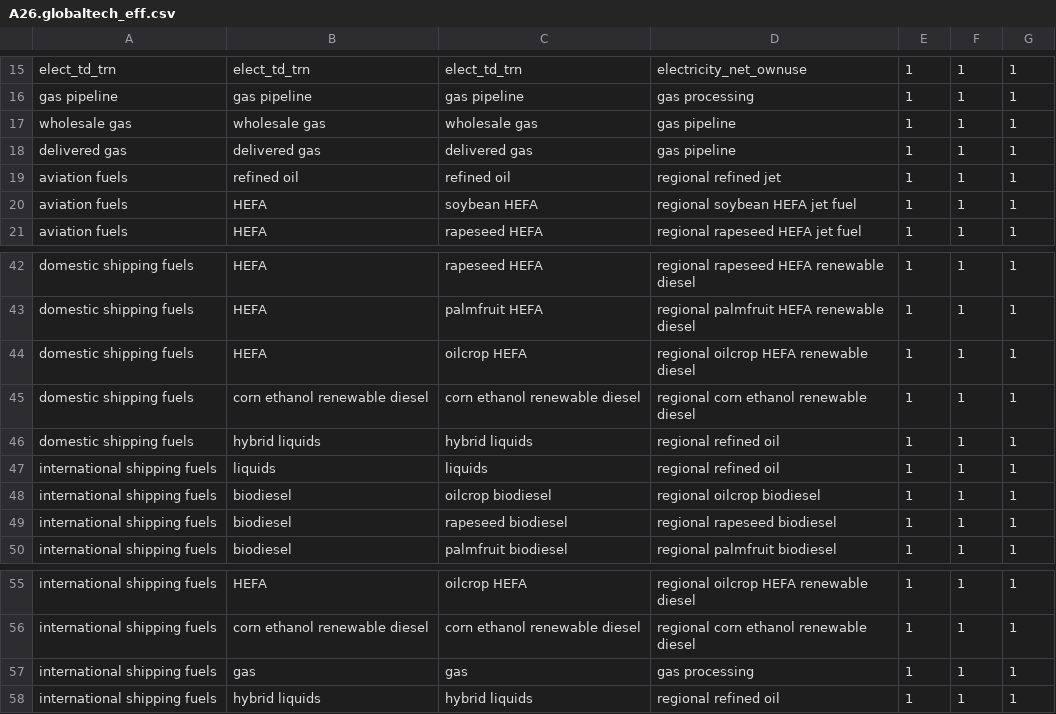
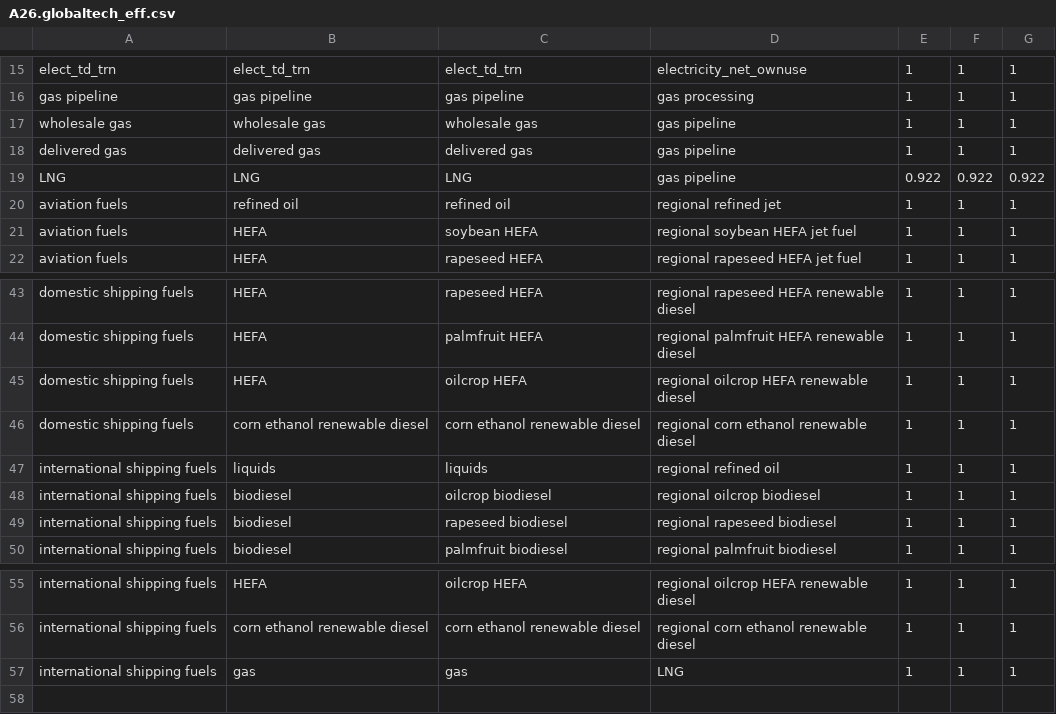
Before and after one commit to JGCRI/GCAM_jet_fuels_BETO, a CSV file: input/gcamdata/inst/extdata/energy/A26.globaltech_eff.csv, drawn as a sheet; only a part is shown, gaps mark what is left out.

```diff
--- a/input/gcamdata/inst/extdata/energy/A26.globaltech_eff.csv
+++ b/input/gcamdata/inst/extdata/energy/A26.globaltech_eff.csv
@@ -18,2 +18,3 @@ wholesale gas,wholesale gas,wholesale gas,gas pipeline,1,1,1
 delivered gas,delivered gas,delivered gas,gas pipeline,1,1,1
+LNG,LNG,LNG,gas pipeline,0.922,0.922,0.922
 aviation fuels,refined oil,refined oil,regional refined jet,1,1,1
@@ -45,3 +46,2 @@ domestic shipping fuels,HEFA,oilcrop HEFA,regional oilcrop HEFA renewable diesel
 domestic shipping fuels,corn ethanol renewable diesel,corn ethanol renewable diesel,regional corn ethanol renewable diesel,1,1,1
-domestic shipping fuels,hybrid liquids,hybrid liquids,regional refined oil,1,1,1
 international shipping fuels,liquids,liquids,regional refined oil,1,1,1
@@ -56,3 +56,2 @@ international shipping fuels,HEFA,oilcrop HEFA,regional oilcrop HEFA renewable d
 international shipping fuels,corn ethanol renewable diesel,corn ethanol renewable diesel,regional corn ethanol renewable diesel,1,1,1
-international shipping fuels,gas,gas,gas processing,1,1,1
-international shipping fuels,hybrid liquids,hybrid liquids,regional refined oil,1,1,1
+international shipping fuels,gas,gas,LNG,1,1,1
```
Also changed, not shown: input/gcamdata/inst/extdata/energy/A26.globaltech_cost.csv, input/gcamdata/inst/extdata/energy/A26.globaltech_interp.csv, 10 other files.
